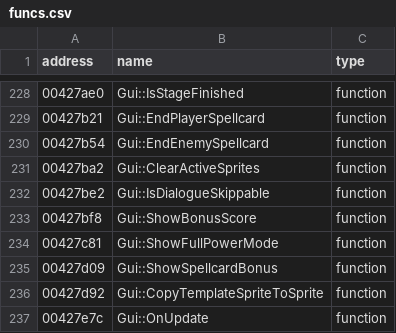
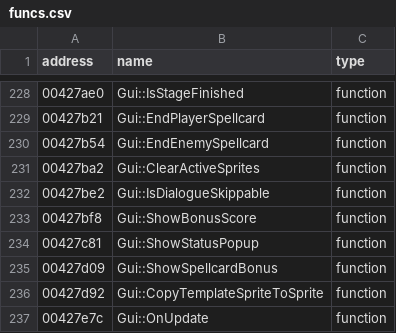
Before and after one commit to Crystal1612/th07_vita, a CSV file: resources/csv/funcs.csv, drawn as a sheet; only a part is shown, gaps mark what is left out.

Commit message:
use enums for ecl switch statement and ease modes, improve naming

```diff
--- a/resources/csv/funcs.csv
+++ b/resources/csv/funcs.csv
@@ -233,3 +233,3 @@ address|name|type
 00427bf8|Gui::ShowBonusScore|function
-00427c81|Gui::ShowFullPowerMode|function
+00427c81|Gui::ShowStatusPopup|function
 00427d09|Gui::ShowSpellcardBonus|function
```
Also changed, not shown: 19 other files.
